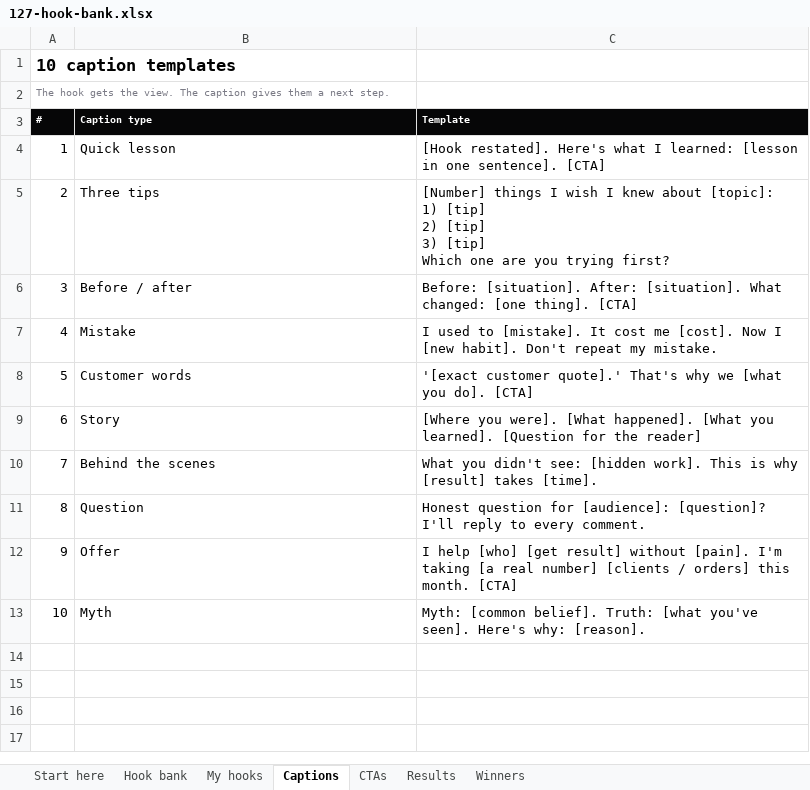
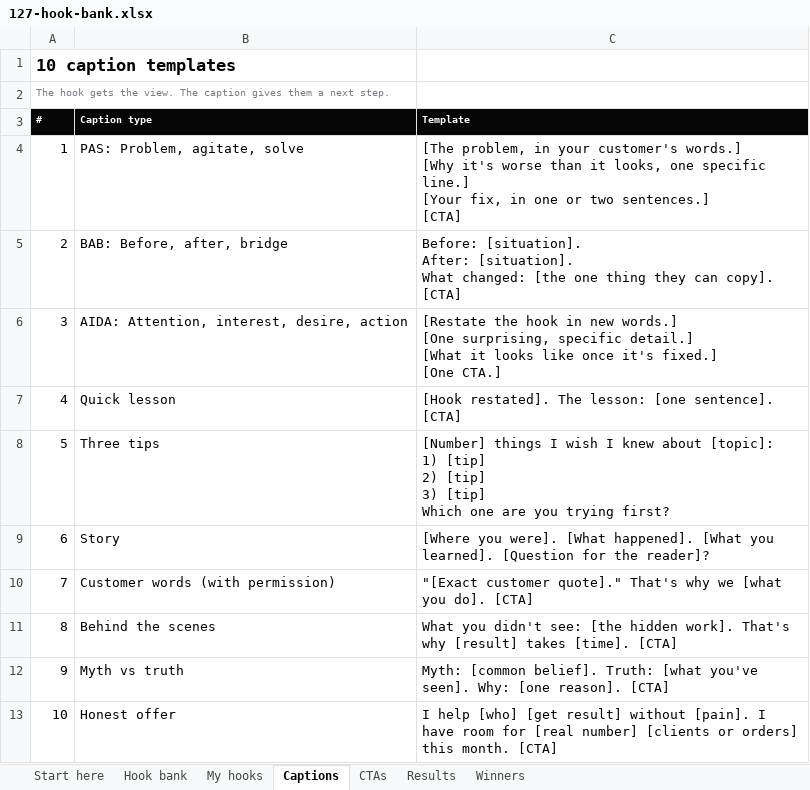
Before and after one commit to Eli-Donevia/127, an Excel workbook: content/templates/files/hook-bank/127-hook-bank.xlsx, sheet Captions, drawn as a sheet; values as stored, in another font and other column widths than the file's, no borders; ↵ is a line break in a cell; the diff names each change by its address in the sheet, - before the commit and + after, or states it on an @@ line.

```diff
--- a/content/templates/files/hook-bank/127-hook-bank.xlsx (sheet Captions)
+++ b/content/templates/files/hook-bank/127-hook-bank.xlsx (sheet Captions)
-B4 (Caption type): Quick lesson
+B4 (Caption type): PAS: Problem, agitate, solve
-C4 (Template): [Hook restated]. Here's what I learned: [lesson in one sentence]. [CTA]
+C4 (Template): [The problem, in your customer's words.] ↵ [Why it's worse than it looks, one specific line.] ↵ [Your fix, in one or two sentences.] ↵ [CTA]
-B5 (Caption type): Three tips
+B5 (Caption type): BAB: Before, after, bridge
-C5 (Template): [Number] things I wish I knew about [topic]: ↵ 1) [tip] ↵ 2) [tip] ↵ 3) [tip] ↵ Which one are you trying first?
+C5 (Template): Before: [situation]. ↵ After: [situation]. ↵ What changed: [the one thing they can copy]. ↵ [CTA]
-B6 (Caption type): Before / after
+B6 (Caption type): AIDA: Attention, interest, desire, action
-C6 (Template): Before: [situation]. After: [situation]. What changed: [one thing]. [CTA]
+C6 (Template): [Restate the hook in new words.] ↵ [One surprising, specific detail.] ↵ [What it looks like once it's fixed.] ↵ [One CTA.]
-B7 (Caption type): Mistake
+B7 (Caption type): Quick lesson
-C7 (Template): I used to [mistake]. It cost me [cost]. Now I [new habit]. Don't repeat my mistake.
+C7 (Template): [Hook restated]. The lesson: [one sentence]. [CTA]
-B8 (Caption type): Customer words
+B8 (Caption type): Three tips
-C8 (Template): '[exact customer quote].' That's why we [what you do]. [CTA]
+C8 (Template): [Number] things I wish I knew about [topic]: ↵ 1) [tip] ↵ 2) [tip] ↵ 3) [tip] ↵ Which one are you trying first?
-C9 (Template): …for the reader]
+C9 (Template): …for the reader]?
-B10 (Caption type): Behind the scenes
+B10 (Caption type): Customer words (with permission)
-C10 (Template): What you didn't see: [hidden work]. This is why [result] takes [time].
+C10 (Template): "[Exact customer quote]." That's why we [what you do]. [CTA]
-B11 (Caption type): Question
+B11 (Caption type): Behind the scenes
-C11 (Template): Honest question for [audience]: [question]? I'll reply to every comment.
+C11 (Template): What you didn't see: [the hidden work]. That's why [result] takes [time]. [CTA]
-B12 (Caption type): Offer
+B12 (Caption type): Myth vs truth
-C12 (Template): I help [who] [get result] without [pain]. I'm taking [a real number] [clients / orders] this month. [CTA]
+C12 (Template): Myth: [common belief]. Truth: [what you've seen]. Why: [one reason]. [CTA]
-B13 (Caption type): Myth
+B13 (Caption type): Honest offer
-C13 (Template): Myth: [common belief]. Truth: [what you've seen]. Here's why: [reason].
+C13 (Template): I help [who] [get result] without [pain]. I have room for [real number] [clients or orders] this month. [CTA]
```
Also changed, not shown: sheet Hook bank, sheet My hooks, sheet Results, sheet CTAs, sheet Start here, content/templates/files/hook-bank/127-hook-bank-example.xlsx, 43 other files.
